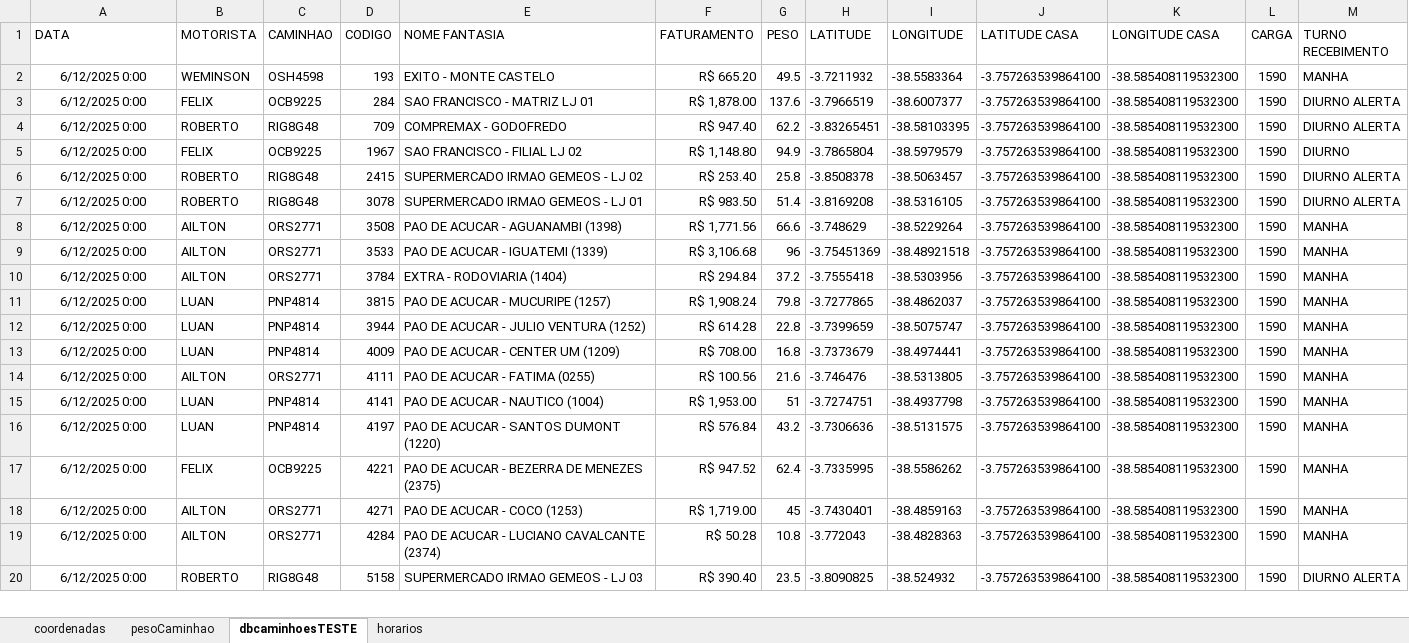
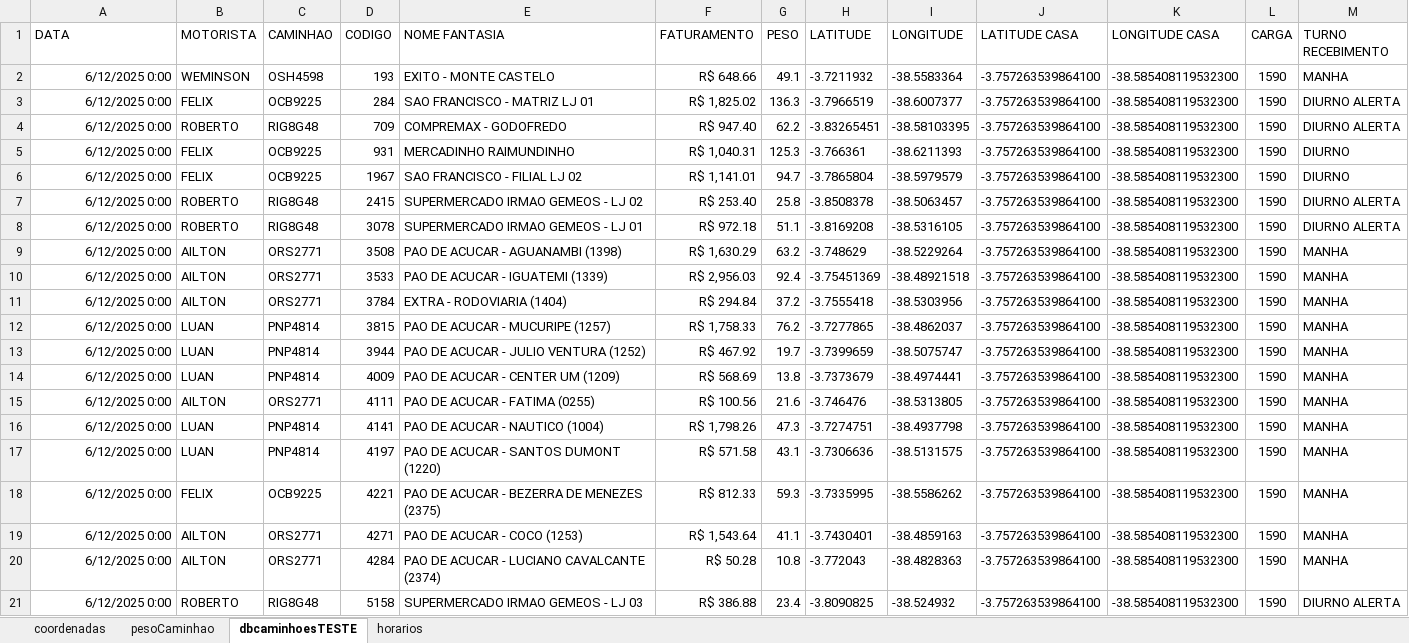
Before and after one commit to NicolasSimoes/MapaCaminhoesOtimizado, an Excel workbook: DbCoordenadas.xlsx, sheet dbcaminhoesTESTE, drawn as a sheet; only a part is shown; values as stored, in another font and other column widths than the file's, no borders; addresses are those after the commit; the diff covers the shown part only; the diff names each change by its address in the sheet, - before the commit and + after, or states it on an @@ line.

```diff
--- a/DbCoordenadas.xlsx (sheet dbcaminhoesTESTE)
+++ b/DbCoordenadas.xlsx (sheet dbcaminhoesTESTE)
-A2:A4 alignment: center
+A2:A4 alignment: right
-F2 (FATURAMENTO): R$ 665.20
+F2 (FATURAMENTO): R$ 648.66
-G2 (PESO): 49.5
+G2 (PESO): 49.1
-F3 (FATURAMENTO): R$ 1,878.00
+F3 (FATURAMENTO): R$ 1,825.02
-G3 (PESO): 137.6
+G3 (PESO): 136.3
+row 5: 6/12/2025 0:00 | FELIX | OCB9225 | 931 | MERCADINHO RAIMUNDINHO | R$ 1,040.31 | 125.3 | -3.766361 | -38.6211393 | -3.757263539864100 | -38.585408119532300 | 1590 | DIURNO
-A6:A21 alignment: center
+A6:A21 alignment: right
-F6 (FATURAMENTO): R$ 1,148.80
+F6 (FATURAMENTO): R$ 1,141.01
-G6 (PESO): 94.9
+G6 (PESO): 94.7
-F8 (FATURAMENTO): R$ 983.50
+F8 (FATURAMENTO): R$ 972.18
-G8 (PESO): 51.4
+G8 (PESO): 51.1
-F9 (FATURAMENTO): R$ 1,771.56
+F9 (FATURAMENTO): R$ 1,630.29
-G9 (PESO): 66.6
+G9 (PESO): 63.2
-F10 (FATURAMENTO): R$ 3,106.68
+F10 (FATURAMENTO): R$ 2,956.03
-G10 (PESO): 96
+G10 (PESO): 92.4
-F12 (FATURAMENTO): R$ 1,908.24
+F12 (FATURAMENTO): R$ 1,758.33
-G12 (PESO): 79.8
+G12 (PESO): 76.2
-F13 (FATURAMENTO): R$ 614.28
+F13 (FATURAMENTO): R$ 467.92
-G13 (PESO): 22.8
+G13 (PESO): 19.7
-F14 (FATURAMENTO): R$ 708.00
+F14 (FATURAMENTO): R$ 568.69
-G14 (PESO): 16.8
+G14 (PESO): 13.8
-F16 (FATURAMENTO): R$ 1,953.00
+F16 (FATURAMENTO): R$ 1,798.26
-G16 (PESO): 51
+G16 (PESO): 47.3
-F17 (FATURAMENTO): R$ 576.84
+F17 (FATURAMENTO): R$ 571.58
-G17 (PESO): 43.2
+G17 (PESO): 43.1
-F18 (FATURAMENTO): R$ 947.52
+F18 (FATURAMENTO): R$ 812.33
-G18 (PESO): 62.4
+G18 (PESO): 59.3
-F19 (FATURAMENTO): R$ 1,719.00
+F19 (FATURAMENTO): R$ 1,543.64
-G19 (PESO): 45
+G19 (PESO): 41.1
-F21 (FATURAMENTO): R$ 390.40
+F21 (FATURAMENTO): R$ 386.88
-G21 (PESO): 23.5
+G21 (PESO): 23.4
```
Also changed, not shown: 8 edited cells and cell formats elsewhere in this sheet, formulas that keep their value, 2 other files.
